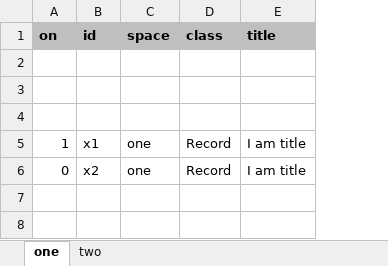
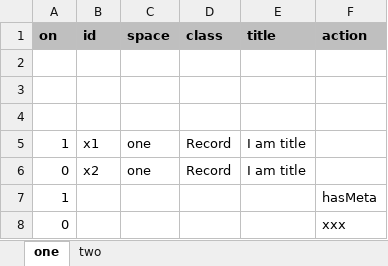
Before and after one commit to hetalang/heta-compiler, an Excel workbook: cases/3-mixed-modules/src/xlsx.xlsx, sheet one, drawn as a sheet; values as stored, in another font and other column widths than the file's, no borders; the diff names each change by its address in the sheet, - before the commit and + after, or states it on an @@ line.

Commit message:
table module options check

```diff
--- a/cases/3-mixed-modules/src/xlsx.xlsx (sheet one)
+++ b/cases/3-mixed-modules/src/xlsx.xlsx (sheet one)
+column F (action), empty
+row 7: 1 |  |  |  |  | hasMeta
+row 8: 0 |  |  |  |  | xxx
```
Also changed, not shown: sheet two, 5 other files.
